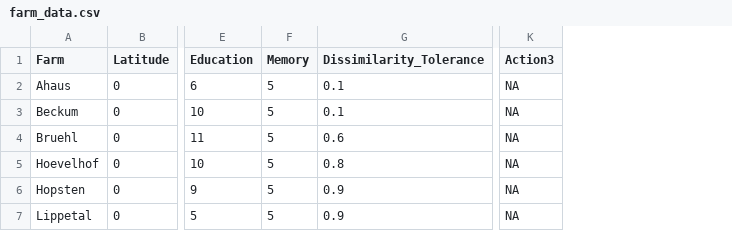
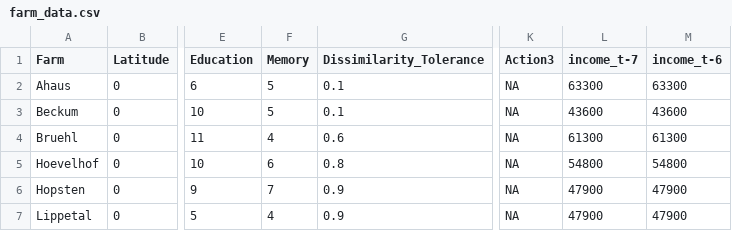
Before and after one commit to AECP-ETHZ/FARMIND, a CSV file: data/farm_data.csv, drawn as a sheet; only a part is shown, gaps mark what is left out; the diff names each change by its address in the sheet, - before the commit and + after, or states it on an @@ line.

Commit message:
updated memory limit calculation for K

```diff
--- a/data/farm_data.csv
+++ b/data/farm_data.csv
+column L (income_t-7), rows 2-7: 63300 | 43600 | 61300 | 54800 | 47900 | 47900
+column M (income_t-6), rows 2-7: 63300 | 43600 | 61300 | 54800 | 47900 | 47900
-F4 (Memory): 5
+F4 (Memory): 4
-F5 (Memory): 5
+F5 (Memory): 6
-F6 (Memory): 5
+F6 (Memory): 7
-F7 (Memory): 5
+F7 (Memory): 4
```
Also changed, not shown: p_allowedStratPrePost.csv, 3 other files.
